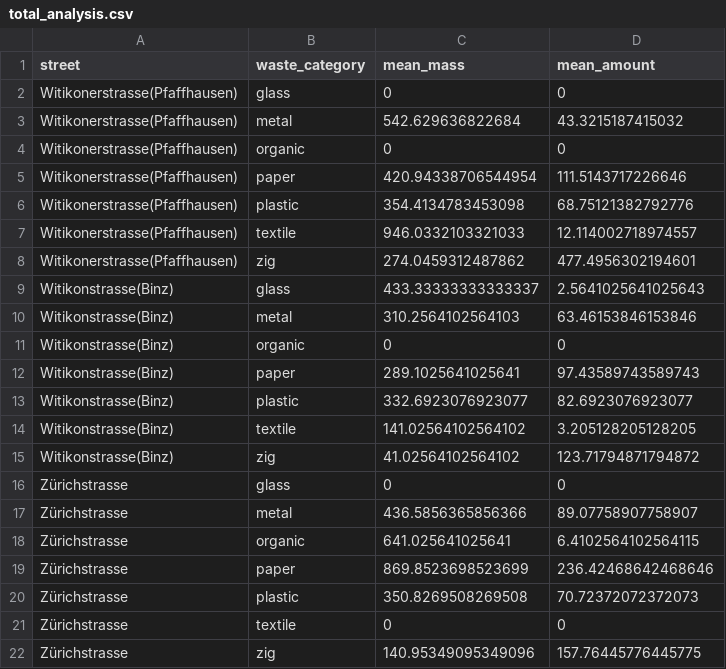
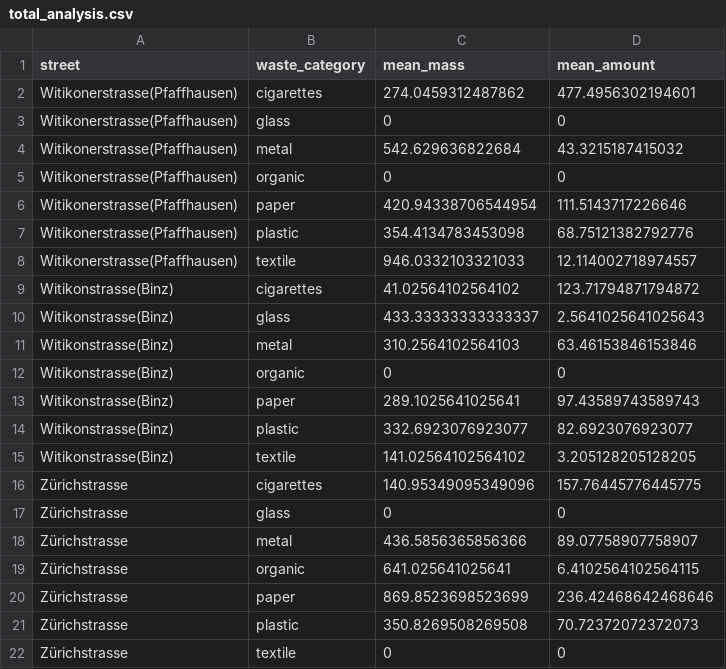
Before and after one commit to rbtl-fs24/project-AlexanderH15, a CSV file: data/final/total_analysis.csv, drawn as a sheet; removed rows and columns are numbered as before the commit, all else as after; the diff names each change by its address in the sheet, - before the commit and + after, or states it on an @@ line.

```diff
--- a/data/final/total_analysis.csv
+++ b/data/final/total_analysis.csv
+row 2: Witikonerstrasse(Pfaffhausen) | cigarettes | 274.0459312487862 | 477.4956302194601
-row 8: Witikonerstrasse(Pfaffhausen) | zig | 274.0459312487862 | 477.4956302194601
+row 9: Witikonstrasse(Binz) | cigarettes | 41.02564102564102 | 123.71794871794872
-row 15: Witikonstrasse(Binz) | zig | 41.02564102564102 | 123.71794871794872
+row 16: Zürichstrasse | cigarettes | 140.95349095349096 | 157.76445776445775
-row 22: Zürichstrasse | zig | 140.95349095349096 | 157.76445776445775
```
Also changed, not shown: data/final/section_comparison.csv, data/processed/litter_waste_processed.csv, 9 other files.
